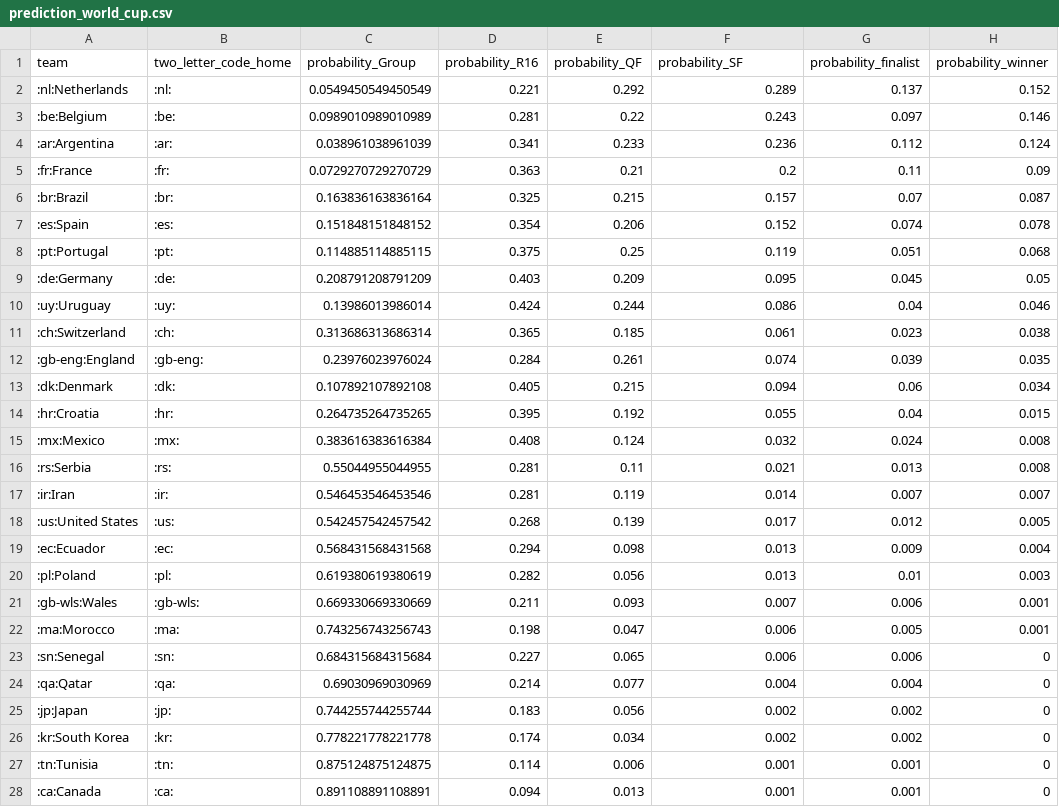
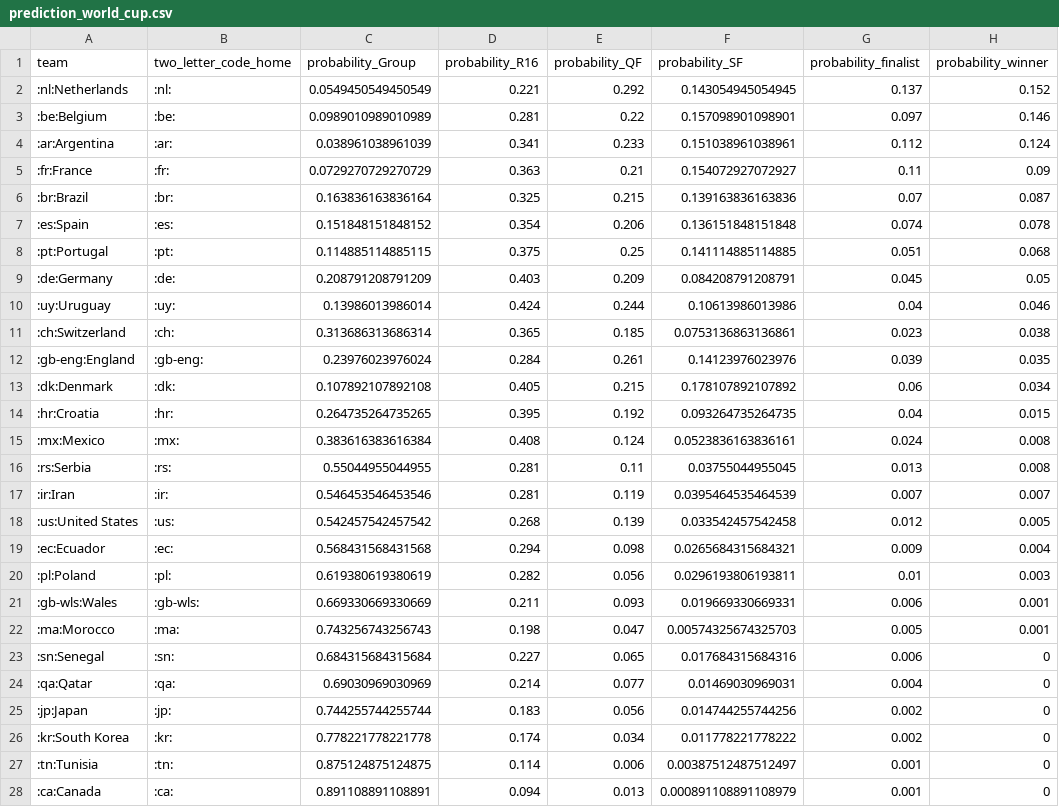
Before and after one commit to swissfootdata/national_teams, a CSV file: Output/prediction_world_cup.csv, drawn as a sheet; only a part is shown; the diff covers the shown part only.

```diff
--- a/Output/prediction_world_cup.csv
+++ b/Output/prediction_world_cup.csv
@@ -1,28 +1,28 @@
 "team","two_letter_code_home","probability_Group","probability_R16","probability_QF","probability_SF","probability_finalist","probability_winner"
-":nl:Netherlands",":nl:",0.0549450549450549,0.221,0.292,0.289,0.137,0.152
-":be:Belgium",":be:",0.0989010989010989,0.281,0.22,0.243,0.097,0.146
-":ar:Argentina",":ar:",0.038961038961039,0.341,0.233,0.236,0.112,0.124
-":fr:France",":fr:",0.0729270729270729,0.363,0.21,0.2,0.11,0.09
-":br:Brazil",":br:",0.163836163836164,0.325,0.215,0.157,0.07,0.087
-":es:Spain",":es:",0.151848151848152,0.354,0.206,0.152,0.074,0.078
-":pt:Portugal",":pt:",0.114885114885115,0.375,0.25,0.119,0.051,0.068
-":de:Germany",":de:",0.208791208791209,0.403,0.209,0.095,0.045,0.05
-":uy:Uruguay",":uy:",0.13986013986014,0.424,0.244,0.086,0.04,0.046
-":ch:Switzerland",":ch:",0.313686313686314,0.365,0.185,0.061,0.023,0.038
-":gb-eng:England",":gb-eng:",0.23976023976024,0.284,0.261,0.074,0.039,0.035
-":dk:Denmark",":dk:",0.107892107892108,0.405,0.215,0.094,0.06,0.034
-":hr:Croatia",":hr:",0.264735264735265,0.395,0.192,0.055,0.04,0.015
-":mx:Mexico",":mx:",0.383616383616384,0.408,0.124,0.032,0.024,0.008
-":rs:Serbia",":rs:",0.55044955044955,0.281,0.11,0.021,0.013,0.008
-":ir:Iran",":ir:",0.546453546453546,0.281,0.119,0.014,0.007,0.007
-":us:United States",":us:",0.542457542457542,0.268,0.139,0.017,0.012,0.005
-":ec:Ecuador",":ec:",0.568431568431568,0.294,0.098,0.013,0.009,0.004
-":pl:Poland",":pl:",0.619380619380619,0.282,0.056,0.013,0.01,0.003
-":gb-wls:Wales",":gb-wls:",0.669330669330669,0.211,0.093,0.007,0.006,0.001
-":ma:Morocco",":ma:",0.743256743256743,0.198,0.047,0.006,0.005,0.001
-":sn:Senegal",":sn:",0.684315684315684,0.227,0.065,0.006,0.006,0
-":qa:Qatar",":qa:",0.69030969030969,0.214,0.077,0.004,0.004,0
-":jp:Japan",":jp:",0.744255744255744,0.183,0.056,0.002,0.002,0
-":kr:South Korea",":kr:",0.778221778221778,0.174,0.034,0.002,0.002,0
-":tn:Tunisia",":tn:",0.875124875124875,0.114,0.006,0.001,0.001,0
-":ca:Canada",":ca:",0.891108891108891,0.094,0.013,0.001,0.001,0
+":nl:Netherlands",":nl:",0.0549450549450549,0.221,0.292,0.143054945054945,0.137,0.152
+":be:Belgium",":be:",0.0989010989010989,0.281,0.22,0.157098901098901,0.097,0.146
+":ar:Argentina",":ar:",0.038961038961039,0.341,0.233,0.151038961038961,0.112,0.124
+":fr:France",":fr:",0.0729270729270729,0.363,0.21,0.154072927072927,0.11,0.09
+":br:Brazil",":br:",0.163836163836164,0.325,0.215,0.139163836163836,0.07,0.087
+":es:Spain",":es:",0.151848151848152,0.354,0.206,0.136151848151848,0.074,0.078
+":pt:Portugal",":pt:",0.114885114885115,0.375,0.25,0.141114885114885,0.051,0.068
+":de:Germany",":de:",0.208791208791209,0.403,0.209,0.084208791208791,0.045,0.05
+":uy:Uruguay",":uy:",0.13986013986014,0.424,0.244,0.10613986013986,0.04,0.046
+":ch:Switzerland",":ch:",0.313686313686314,0.365,0.185,0.0753136863136861,0.023,0.038
+":gb-eng:England",":gb-eng:",0.23976023976024,0.284,0.261,0.14123976023976,0.039,0.035
+":dk:Denmark",":dk:",0.107892107892108,0.405,0.215,0.178107892107892,0.06,0.034
+":hr:Croatia",":hr:",0.264735264735265,0.395,0.192,0.093264735264735,0.04,0.015
+":mx:Mexico",":mx:",0.383616383616384,0.408,0.124,0.0523836163836161,0.024,0.008
+":rs:Serbia",":rs:",0.55044955044955,0.281,0.11,0.03755044955045,0.013,0.008
+":ir:Iran",":ir:",0.546453546453546,0.281,0.119,0.0395464535464539,0.007,0.007
+":us:United States",":us:",0.542457542457542,0.268,0.139,0.033542457542458,0.012,0.005
+":ec:Ecuador",":ec:",0.568431568431568,0.294,0.098,0.0265684315684321,0.009,0.004
+":pl:Poland",":pl:",0.619380619380619,0.282,0.056,0.0296193806193811,0.01,0.003
+":gb-wls:Wales",":gb-wls:",0.669330669330669,0.211,0.093,0.019669330669331,0.006,0.001
+":ma:Morocco",":ma:",0.743256743256743,0.198,0.047,0.00574325674325703,0.005,0.001
+":sn:Senegal",":sn:",0.684315684315684,0.227,0.065,0.017684315684316,0.006,0
+":qa:Qatar",":qa:",0.69030969030969,0.214,0.077,0.01469030969031,0.004,0
+":jp:Japan",":jp:",0.744255744255744,0.183,0.056,0.014744255744256,0.002,0
+":kr:South Korea",":kr:",0.778221778221778,0.174,0.034,0.011778221778222,0.002,0
+":tn:Tunisia",":tn:",0.875124875124875,0.114,0.006,0.00387512487512497,0.001,0
+":ca:Canada",":ca:",0.891108891108891,0.094,0.013,0.000891108891108979,0.001,0
```
Also changed, not shown: 5 edited cells elsewhere in this file, 11 other files.
